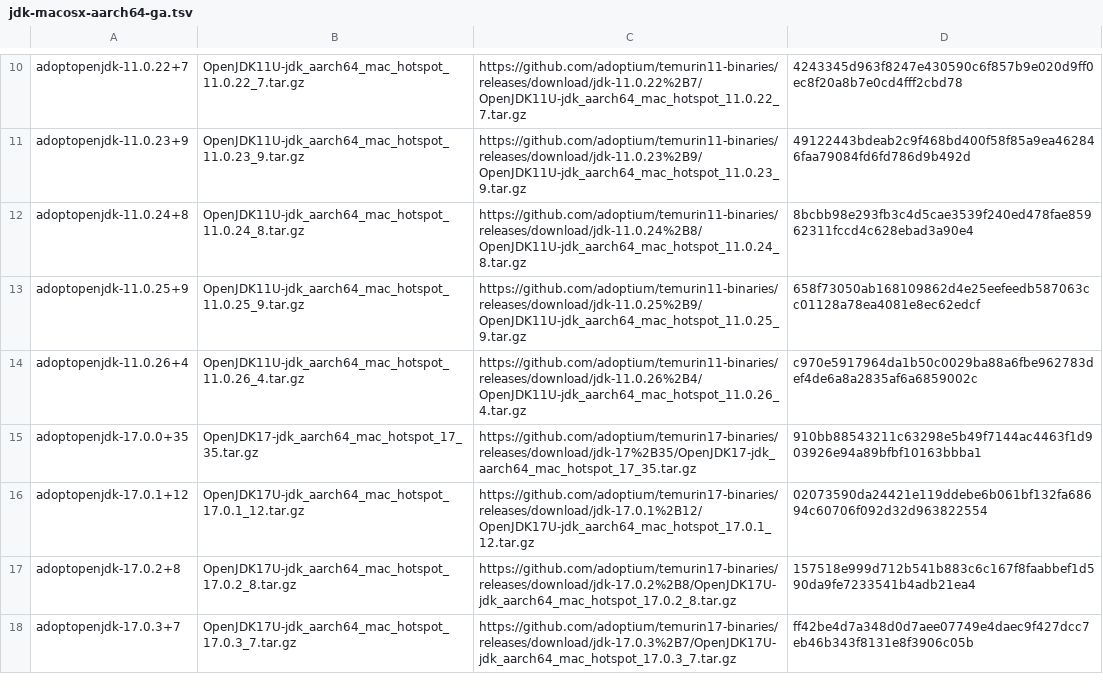
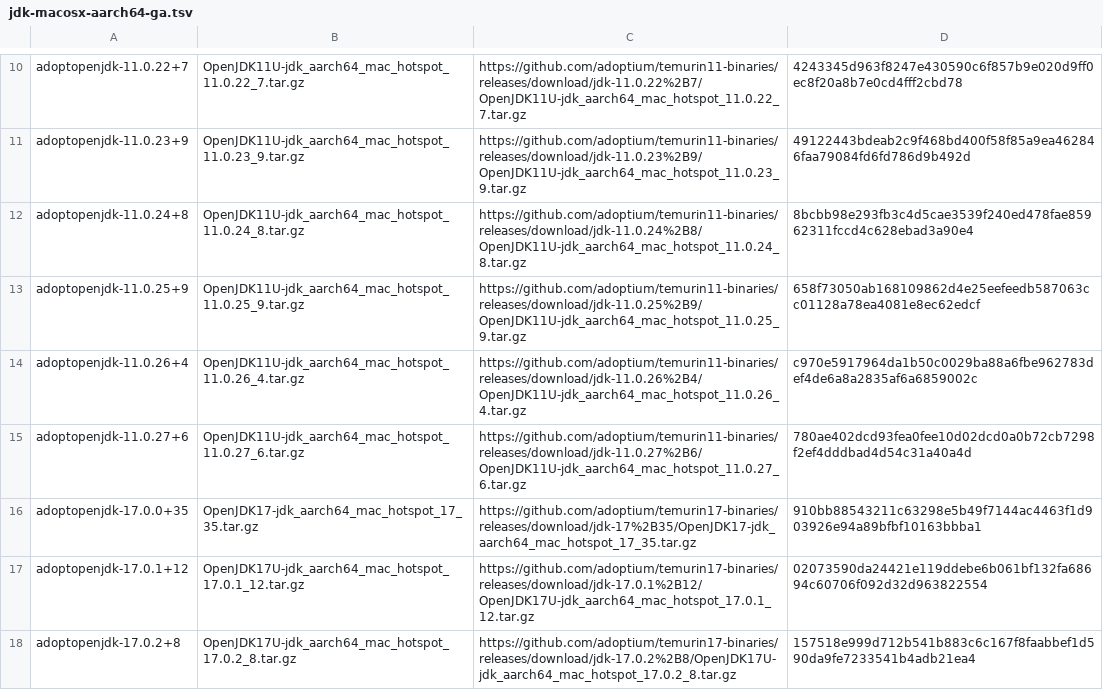
Before and after one commit to halcyon/asdf-java, a TSV file: data/jdk-macosx-aarch64-ga.tsv, drawn as a sheet; only a part is shown, gaps mark what is left out; the shorter side is filled out with more unchanged rows; the diff covers the shown part only.

```diff
--- a/data/jdk-macosx-aarch64-ga.tsv
+++ b/data/jdk-macosx-aarch64-ga.tsv
@@ -14,2 +14,3 @@ adoptopenjdk-11.0.25+9	OpenJDK11U-jdk_aarch64_mac_hotspot_11.0.25_9.tar.gz	https
 adoptopenjdk-11.0.26+4	OpenJDK11U-jdk_aarch64_mac_hotspot_11.0.26_4.tar.gz	https://github.com/adoptium/temurin11-binaries/releases/download/jdk-11.0.26%2B4/OpenJDK11U-jdk_aarch64_mac_hotspot_11.0.26_4.tar.gz	c970e5917964da1b50c0029ba88a6fbe962783def4de6a8a2835af6a6859002c
+adoptopenjdk-11.0.27+6	OpenJDK11U-jdk_aarch64_mac_hotspot_11.0.27_6.tar.gz	https://github.com/adoptium/temurin11-binaries/releases/download/jdk-11.0.27%2B6/OpenJDK11U-jdk_aarch64_mac_hotspot_11.0.27_6.tar.gz	780ae402dcd93fea0fee10d02dcd0a0b72cb7298f2ef4dddbad4d54c31a40a4d
 adoptopenjdk-17.0.0+35	OpenJDK17-jdk_aarch64_mac_hotspot_17_35.tar.gz	https://github.com/adoptium/temurin17-binaries/releases/download/jdk-17%2B35/OpenJDK17-jdk_aarch64_mac_hotspot_17_35.tar.gz	910bb88543211c63298e5b49f7144ac4463f1d903926e94a89bfbf10163bbba1
```
Also changed, not shown: 3 added rows elsewhere in this file, data/jdk-macosx-aarch64.tsv, 1 other file.
